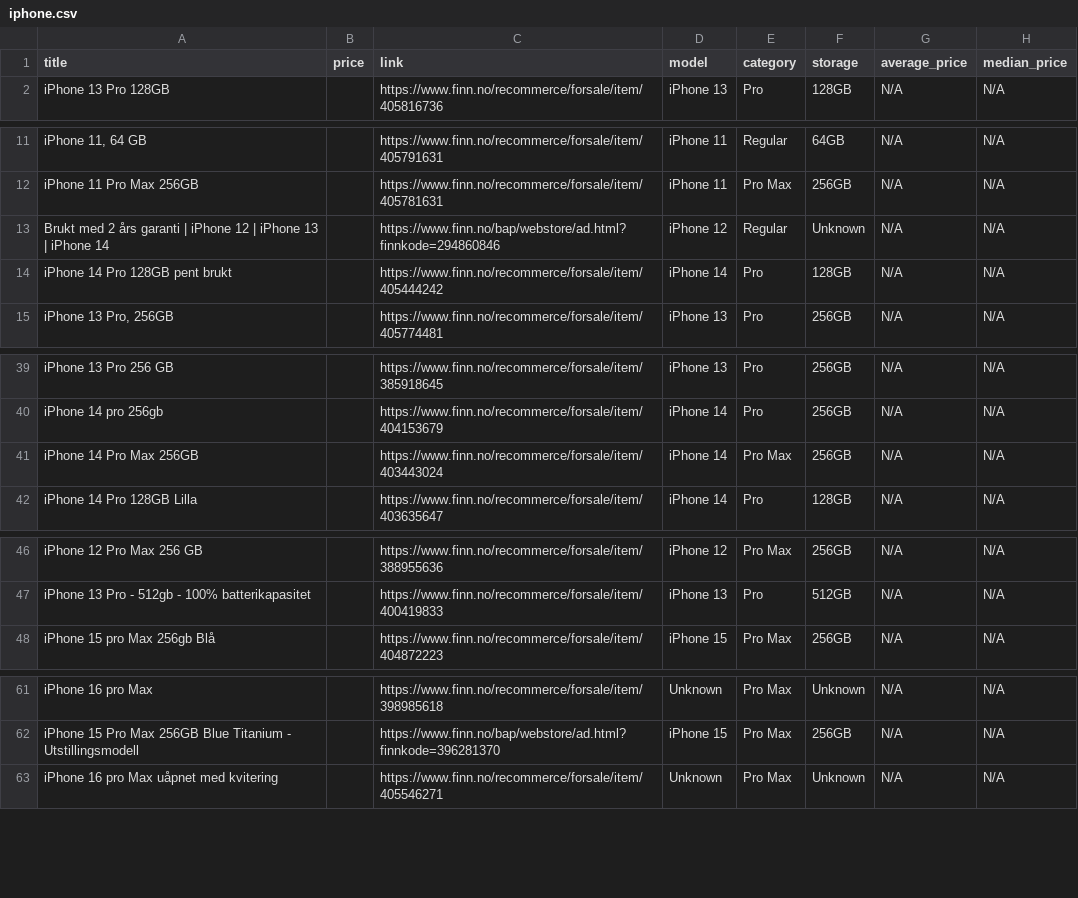
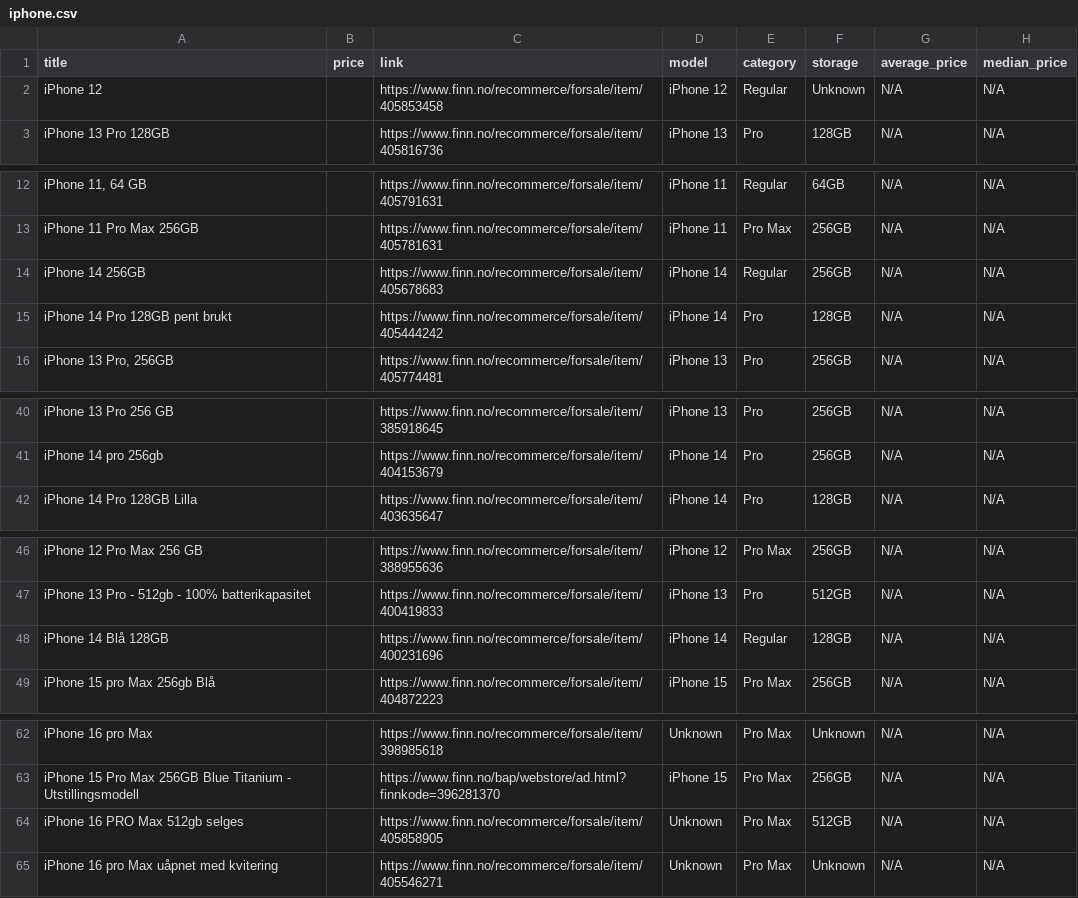
Before and after one commit to JibbelJabbel/Scrap, a CSV file: iphone.csv, drawn as a sheet; only a part is shown, gaps mark what is left out; removed rows and columns are numbered as before the commit, all else as after; the diff names each change by its address in the sheet, - before the commit and + after, or states it on an @@ line.

```diff
--- a/iphone.csv
+++ b/iphone.csv
+row 2: iPhone 12 |  | https://www.finn.no/recommerce/forsale/item/405853458 | iPhone 12 | Regular | Unknown | N/A | N/A
-A14 (title): Brukt med 2 års garanti | iPhone 12 | iPhone 13 | iPhone 14
+A14 (title): iPhone 14 256GB
-C14 (link): https://www.finn.no/bap/webstore/ad.html?finnkode=294860846
+C14 (link): https://www.finn.no/recommerce/forsale/item/405678683
-D14 (model): iPhone 12
+D14 (model): iPhone 14
-F14 (storage): Unknown
+F14 (storage): 256GB
-row 41: iPhone 14 Pro Max 256GB |  | https://www.finn.no/recommerce/forsale/item/403443024 | iPhone 14 | Pro Max | 256GB | N/A | N/A
+row 48: iPhone 14 Blå 128GB |  | https://www.finn.no/recommerce/forsale/item/400231696 | iPhone 14 | Regular | 128GB | N/A | N/A
+row 64: iPhone 16 PRO Max 512gb selges |  | https://www.finn.no/recommerce/forsale/item/405858905 | Unknown | Pro Max | 512GB | N/A | N/A
```
